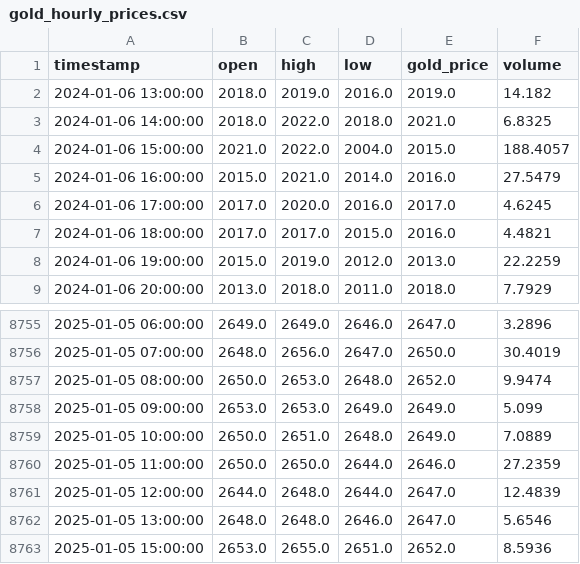
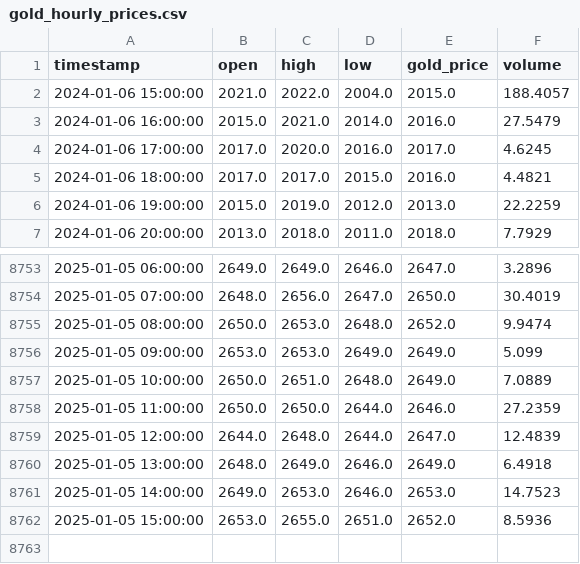
Before and after one commit to Alkhalf/gold_price_predictor, a CSV file: gold_hourly_prices.csv, drawn as a sheet; only a part is shown, gaps mark what is left out.

Commit message:
Update gold_hourly_prices.csv

```diff
--- a/gold_hourly_prices.csv
+++ b/gold_hourly_prices.csv
@@ -1,4 +1,2 @@
 timestamp,open,high,low,gold_price,volume
-2024-01-06 13:00:00,2018.0,2019.0,2016.0,2019.0,14.182
-2024-01-06 14:00:00,2018.0,2022.0,2018.0,2021.0,6.8325
 2024-01-06 15:00:00,2021.0,2022.0,2004.0,2015.0,188.4057
@@ -8761,3 +8759,4 @@ timestamp,open,high,low,gold_price,volume
 2025-01-05 12:00:00,2644.0,2648.0,2644.0,2647.0,12.4839
-2025-01-05 13:00:00,2648.0,2648.0,2646.0,2647.0,5.6546
+2025-01-05 13:00:00,2648.0,2649.0,2646.0,2649.0,6.4918
+2025-01-05 14:00:00,2649.0,2653.0,2646.0,2653.0,14.7523
 2025-01-05 15:00:00,2653.0,2655.0,2651.0,2652.0,8.5936
```
